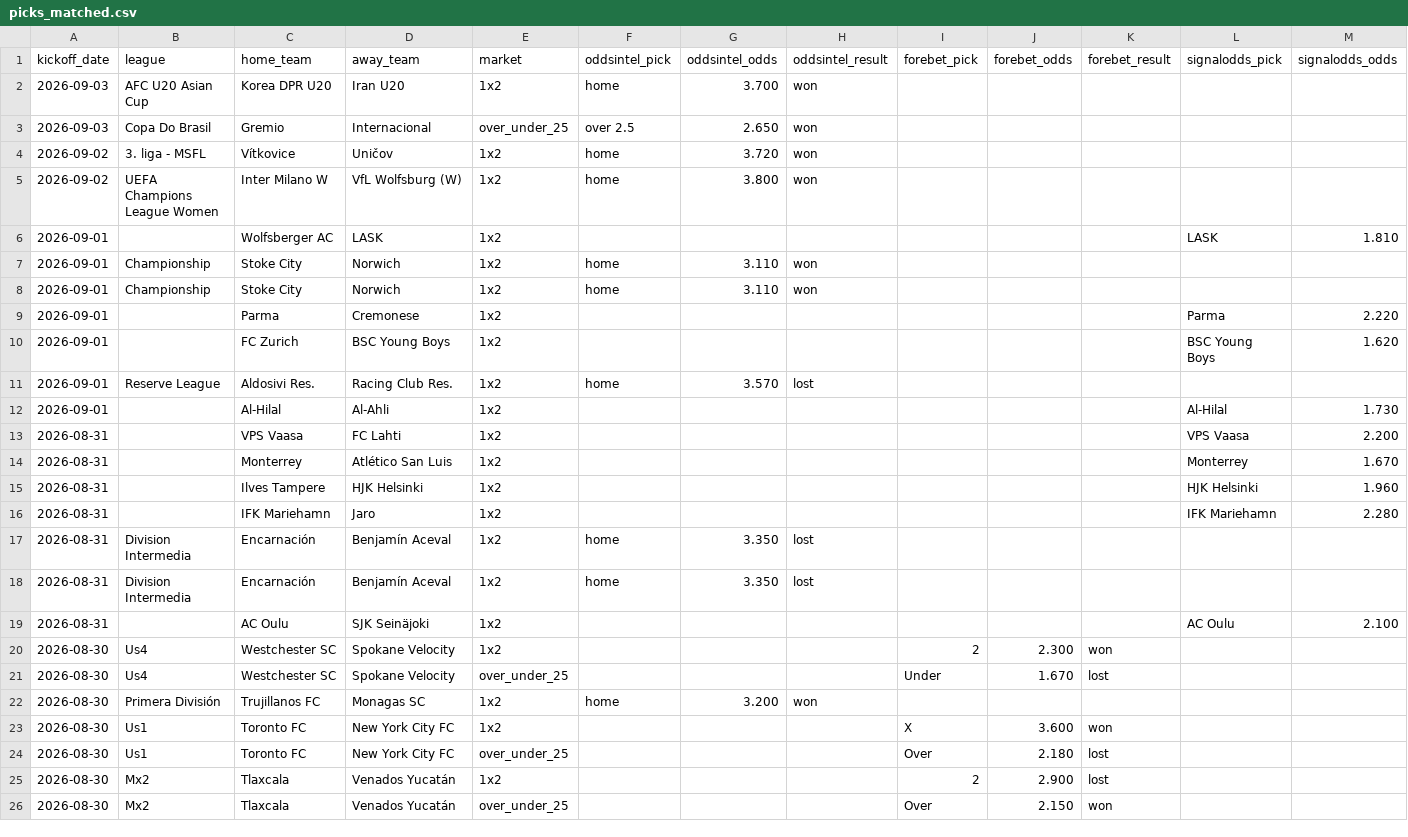
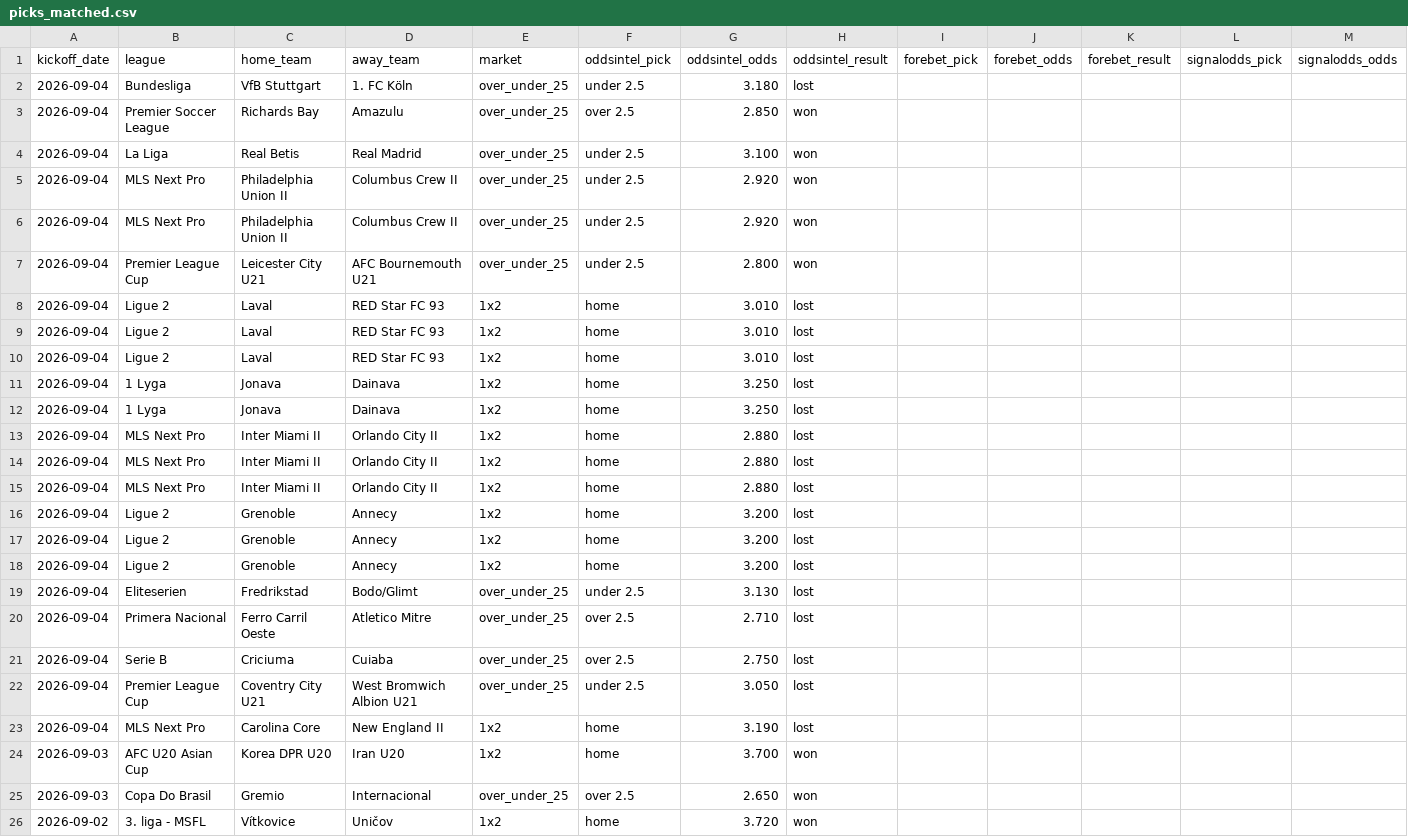
Before and after one commit to msellin/odds-intel-engine, a CSV file: ledger/picks_matched.csv, drawn as a sheet; only a part is shown; the shorter side is filled out with more unchanged rows; rows hold the shown columns only; the diff names each change by its address in the sheet, - before the commit and + after, or states it on an @@ line.

```diff
--- a/ledger/picks_matched.csv
+++ b/ledger/picks_matched.csv
+row 2: 2026-09-04 | Bundesliga | VfB Stuttgart | 1. FC Köln | over_under_25 | under 2.5 | 3.180 | lost
+row 3: 2026-09-04 | Premier Soccer League | Richards Bay | Amazulu | over_under_25 | over 2.5 | 2.850 | won
+row 4: 2026-09-04 | La Liga | Real Betis | Real Madrid | over_under_25 | under 2.5 | 3.100 | won
+row 5: 2026-09-04 | MLS Next Pro | Philadelphia Union II | Columbus Crew II | over_under_25 | under 2.5 | 2.920 | won
+row 6: 2026-09-04 | MLS Next Pro | Philadelphia Union II | Columbus Crew II | over_under_25 | under 2.5 | 2.920 | won
+row 7: 2026-09-04 | Premier League Cup | Leicester City U21 | AFC Bournemouth U21 | over_under_25 | under 2.5 | 2.800 | won
+row 8: 2026-09-04 | Ligue 2 | Laval | RED Star FC 93 | 1x2 | home | 3.010 | lost
+row 9: 2026-09-04 | Ligue 2 | Laval | RED Star FC 93 | 1x2 | home | 3.010 | lost
+row 10: 2026-09-04 | Ligue 2 | Laval | RED Star FC 93 | 1x2 | home | 3.010 | lost
+row 11: 2026-09-04 | 1 Lyga | Jonava | Dainava | 1x2 | home | 3.250 | lost
+row 12: 2026-09-04 | 1 Lyga | Jonava | Dainava | 1x2 | home | 3.250 | lost
+row 13: 2026-09-04 | MLS Next Pro | Inter Miami II | Orlando City II | 1x2 | home | 2.880 | lost
+row 14: 2026-09-04 | MLS Next Pro | Inter Miami II | Orlando City II | 1x2 | home | 2.880 | lost
+row 15: 2026-09-04 | MLS Next Pro | Inter Miami II | Orlando City II | 1x2 | home | 2.880 | lost
+row 16: 2026-09-04 | Ligue 2 | Grenoble | Annecy | 1x2 | home | 3.200 | lost
+row 17: 2026-09-04 | Ligue 2 | Grenoble | Annecy | 1x2 | home | 3.200 | lost
+row 18: 2026-09-04 | Ligue 2 | Grenoble | Annecy | 1x2 | home | 3.200 | lost
+row 19: 2026-09-04 | Eliteserien | Fredrikstad | Bodo/Glimt | over_under_25 | under 2.5 | 3.130 | lost
+row 20: 2026-09-04 | Primera Nacional | Ferro Carril Oeste | Atletico Mitre | over_under_25 | over 2.5 | 2.710 | lost
+row 21: 2026-09-04 | Serie B | Criciuma | Cuiaba | over_under_25 | over 2.5 | 2.750 | lost
+row 22: 2026-09-04 | Premier League Cup | Coventry City U21 | West Bromwich Albion U21 | over_under_25 | under 2.5 | 3.050 | lost
+row 23: 2026-09-04 | MLS Next Pro | Carolina Core | New England II | 1x2 | home | 3.190 | lost
```
Also changed, not shown: ledger/picks_oddsintel.csv, ledger/picks_winnerodds.csv, 4 other files.
